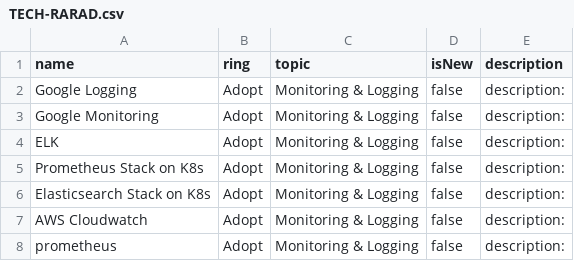
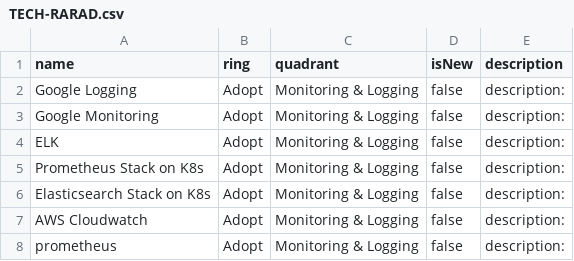
Before and after one commit to ZeeshanIB/tech-radar, a CSV file: TECH-RARAD.csv, drawn as a sheet; only a part is shown.

```diff
--- a/TECH-RARAD.csv
+++ b/TECH-RARAD.csv
@@ -1,2 +1,2 @@
-name,ring,topic,isNew,description
+name,ring,quadrant,isNew,description
 Google Logging ,Adopt,Monitoring & Logging ,false,description:
```
Also changed, not shown: 1 other file.
